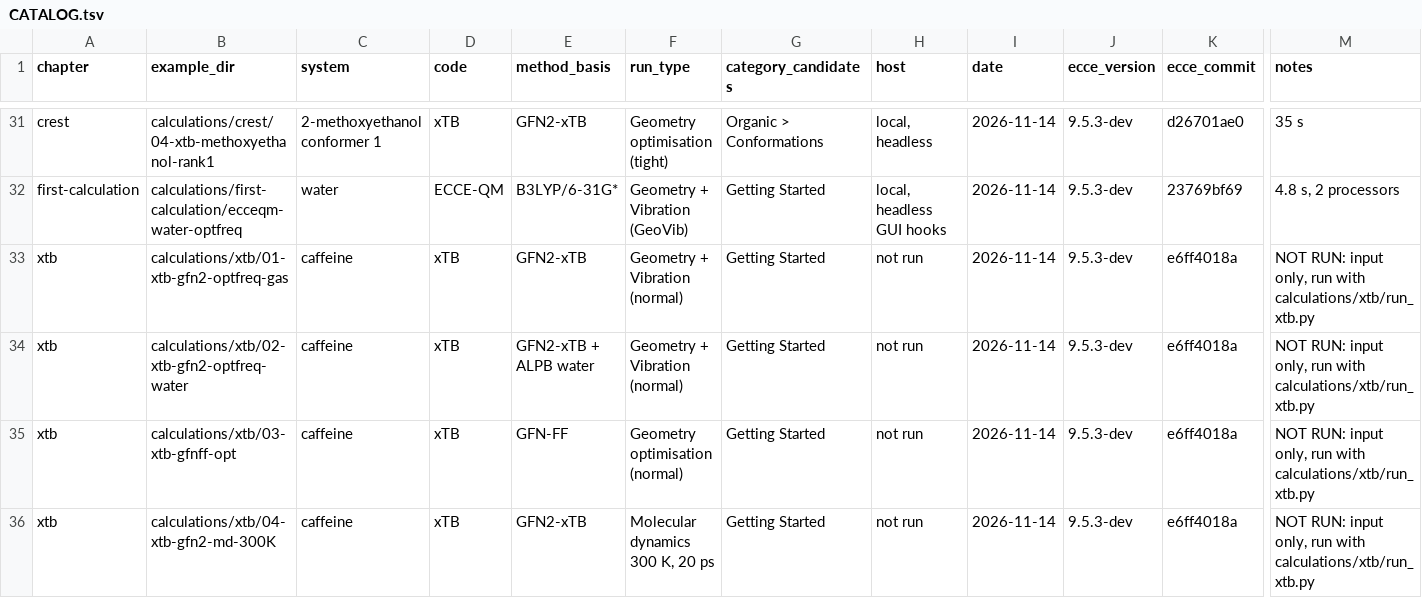
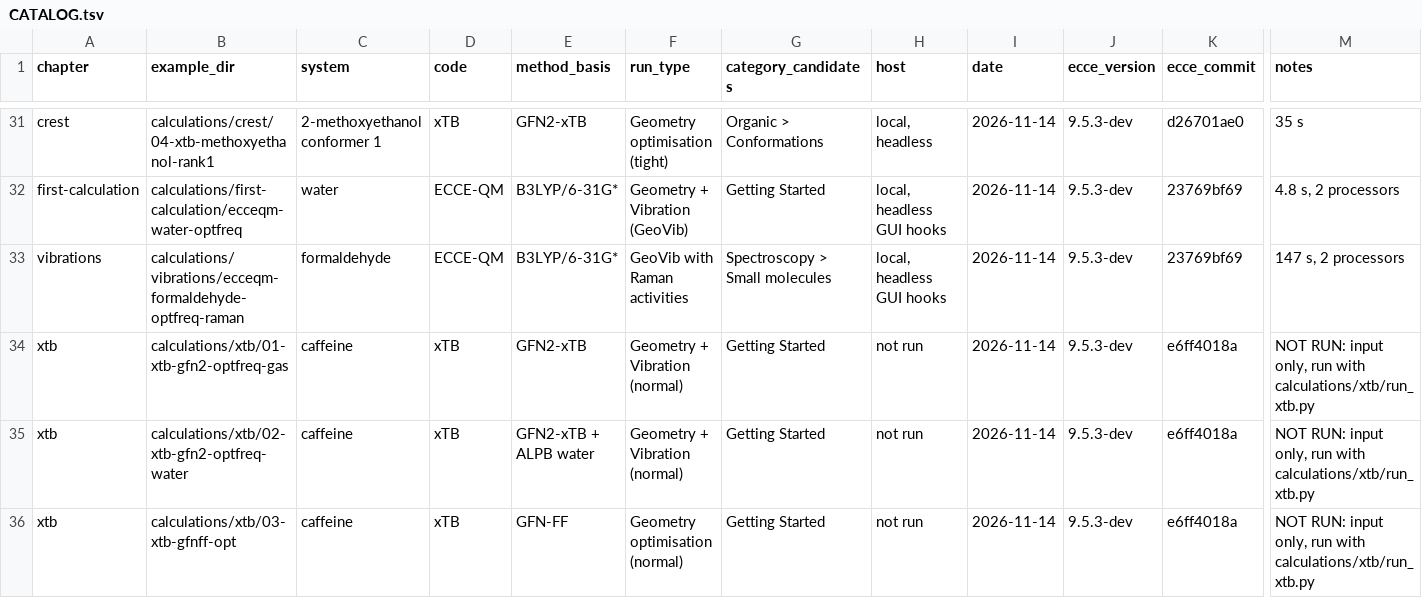
Before and after one commit to FriendsofECCE/ecce-by-example, a TSV file: calculations/CATALOG.tsv, drawn as a sheet; only a part is shown, gaps mark what is left out; the shorter side is filled out with more unchanged rows; rows hold the shown columns only; the diff names each change by its address in the sheet, - before the commit and + after, or states it on an @@ line.

```diff
--- a/calculations/CATALOG.tsv
+++ b/calculations/CATALOG.tsv
+row 33: vibrations | calculations/vibrations/ecceqm-formaldehyde-optfreq-raman | formaldehyde | ECCE-QM | B3LYP/6-31G* | GeoVib with Raman activities | Spectroscopy > Small molecules | local, headless GUI hooks | 2026-11-14 | 9.5.3-dev | 23769bf69 | 147 s, 2 processors
```
Also changed, not shown: figures/MANIFEST.tsv, 24 other files.
